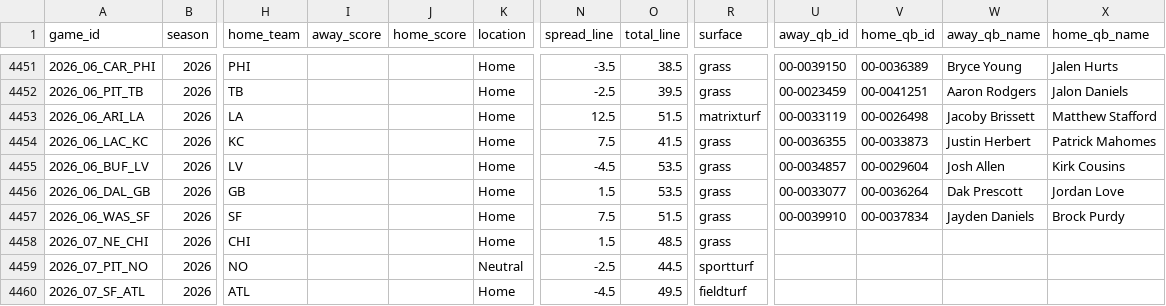
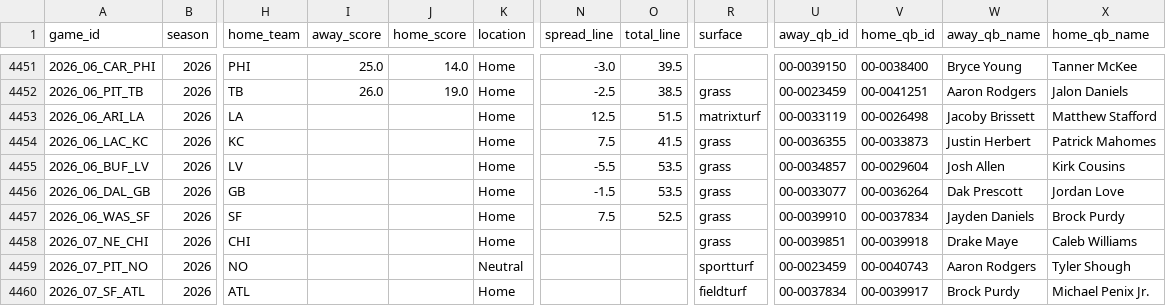
Before and after one commit to ausgreen/nfl-simulation, a CSV file: data/nflverse/schedules.csv, drawn as a sheet; only a part is shown, gaps mark what is left out; the diff covers the shown part only; the diff names each change by its address in the sheet, - before the commit and + after, or states it on an @@ line.

```diff
--- a/data/nflverse/schedules.csv
+++ b/data/nflverse/schedules.csv
-I4451 (away_score): (empty)
+I4451 (away_score): 25.0
-J4451 (home_score): (empty)
+J4451 (home_score): 14.0
-N4451 (spread_line): -3.5
+N4451 (spread_line): -3.0
-O4451 (total_line): 38.5
+O4451 (total_line): 39.5
-R4451 (surface): grass
+R4451 (surface): (empty)
-V4451 (home_qb_id): 00-0036389
+V4451 (home_qb_id): 00-0038400
-X4451 (home_qb_name): Jalen Hurts
+X4451 (home_qb_name): Tanner McKee
-I4452 (away_score): (empty)
+I4452 (away_score): 26.0
-J4452 (home_score): (empty)
+J4452 (home_score): 19.0
-O4452 (total_line): 39.5
+O4452 (total_line): 38.5
-N4455 (spread_line): -4.5
+N4455 (spread_line): -5.5
-N4456 (spread_line): 1.5
+N4456 (spread_line): -1.5
-O4457 (total_line): 51.5
+O4457 (total_line): 52.5
-N4458 (spread_line): 1.5
+N4458 (spread_line): (empty)
-O4458 (total_line): 48.5
+O4458 (total_line): (empty)
-U4458 (away_qb_id): (empty)
+U4458 (away_qb_id): 00-0039851
-V4458 (home_qb_id): (empty)
+V4458 (home_qb_id): 00-0039918
-W4458 (away_qb_name): (empty)
+W4458 (away_qb_name): Drake Maye
-X4458 (home_qb_name): (empty)
+X4458 (home_qb_name): Caleb Williams
-N4459 (spread_line): -2.5
+N4459 (spread_line): (empty)
-O4459 (total_line): 44.5
+O4459 (total_line): (empty)
-U4459 (away_qb_id): (empty)
+U4459 (away_qb_id): 00-0023459
-V4459 (home_qb_id): (empty)
+V4459 (home_qb_id): 00-0040743
-W4459 (away_qb_name): (empty)
+W4459 (away_qb_name): Aaron Rodgers
-X4459 (home_qb_name): (empty)
+X4459 (home_qb_name): Tyler Shough
-N4460 (spread_line): -4.5
+N4460 (spread_line): (empty)
-O4460 (total_line): 49.5
+O4460 (total_line): (empty)
-U4460 (away_qb_id): (empty)
+U4460 (away_qb_id): 00-0037834
-V4460 (home_qb_id): (empty)
+V4460 (home_qb_id): 00-0039917
-W4460 (away_qb_name): (empty)
+W4460 (away_qb_name): Brock Purdy
-X4460 (home_qb_name): (empty)
+X4460 (home_qb_name): Michael Penix Jr.
```
Also changed, not shown: 93 edited cells elsewhere in this file, data/nflverse/passing.csv, 5 other files.
